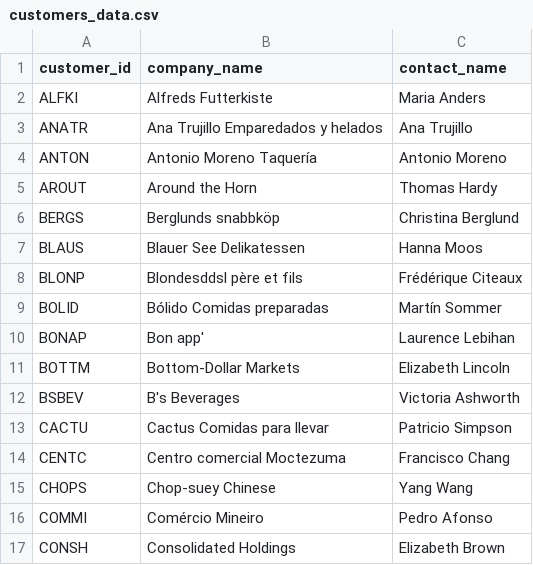
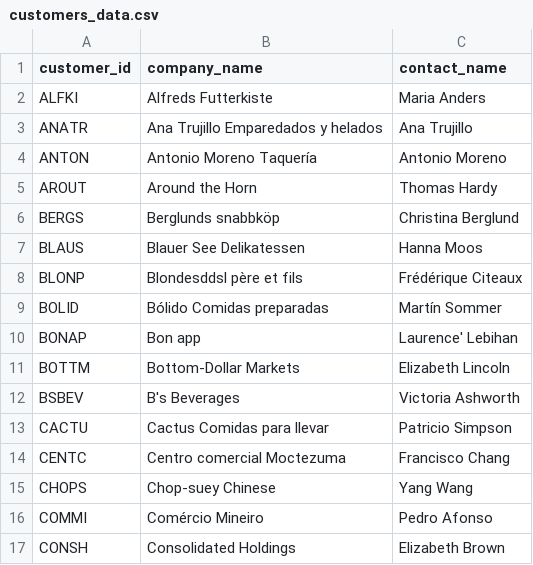
Before and after one commit to Dmitrij-Larin/Module-15.3.-Databases---creating-a-database-creating-Tables-.-Filling-in-tables-from-.csv, a CSV file: customers_data.csv, drawn as a sheet; only a part is shown.

```diff
--- a/customers_data.csv
+++ b/customers_data.csv
@@ -9,3 +9,3 @@ ALFKI,Alfreds Futterkiste,"Maria Anders"
 "BOLID","Bólido Comidas preparadas","Martín Sommer"
-"BONAP","Bon app'","Laurence Lebihan"
+"BONAP","Bon app","Laurence' Lebihan"
 "BOTTM","Bottom-Dollar Markets","Elizabeth Lincoln"
```
Also changed, not shown: 2 other files.
